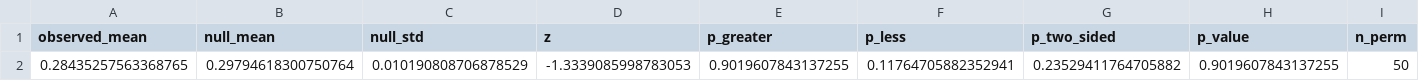
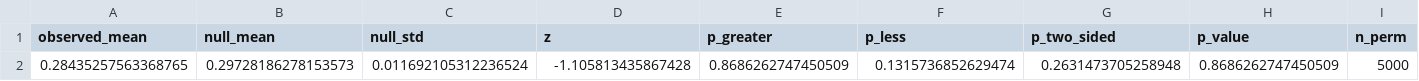
Before and after one commit to Hrithikkraj/food-pairing-CGAS-project, a CSV file: reports/tables/a3_permutation_all_global.csv, drawn as a sheet; only a part is shown; removed rows and columns are numbered as before the commit, all else as after; rows hold the shown columns only; the diff names each change by its address in the sheet, - before the commit and + after, or states it on an @@ line.

```diff
--- a/reports/tables/a3_permutation_all_global.csv
+++ b/reports/tables/a3_permutation_all_global.csv
-row 2: 0.28435257563368765 | 0.29794618300750764 | 0.010190808706878529 | -1.3339085998783053 | 0.9019607843137255 | 0.11764705882352941 | 0.23529411764705882 | 0.9019607843137255 | 50
+row 2: 0.28435257563368765 | 0.29728186278153573 | 0.011692105312236524 | -1.105813435867428 | 0.8686262747450509 | 0.1315736852629474 | 0.2631473705258948 | 0.8686262747450509 | 5000
```
Also changed, not shown: reports/tables/a3_permutation_all_within_category.csv, reports/tables/a3_permutation_no_spice_herb_global.csv, 26 other files.
